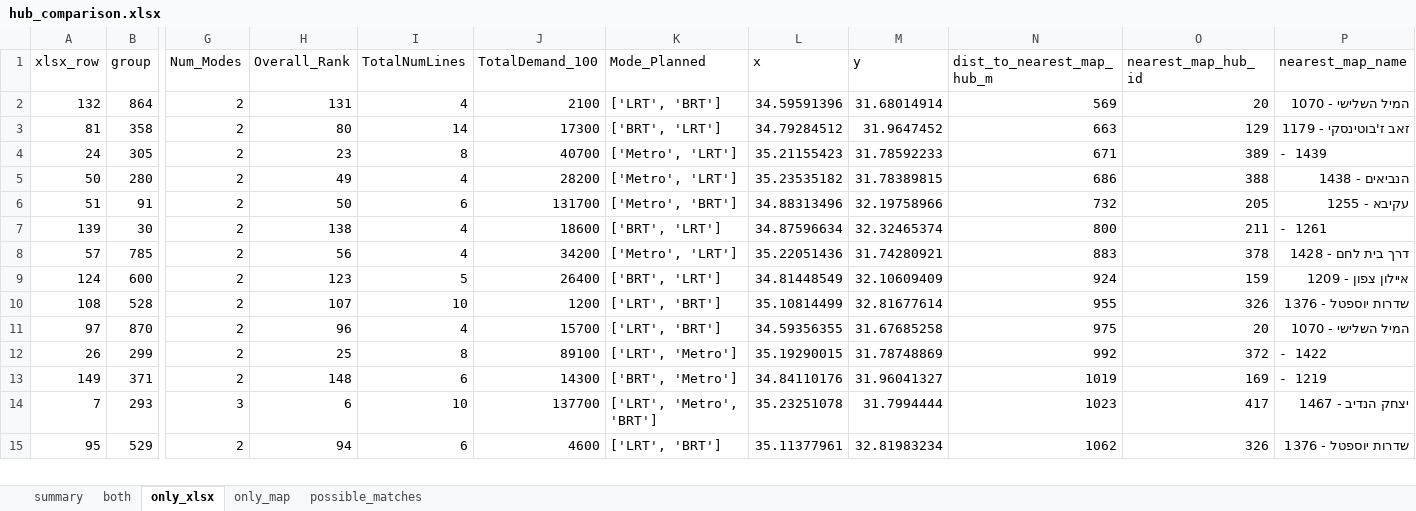
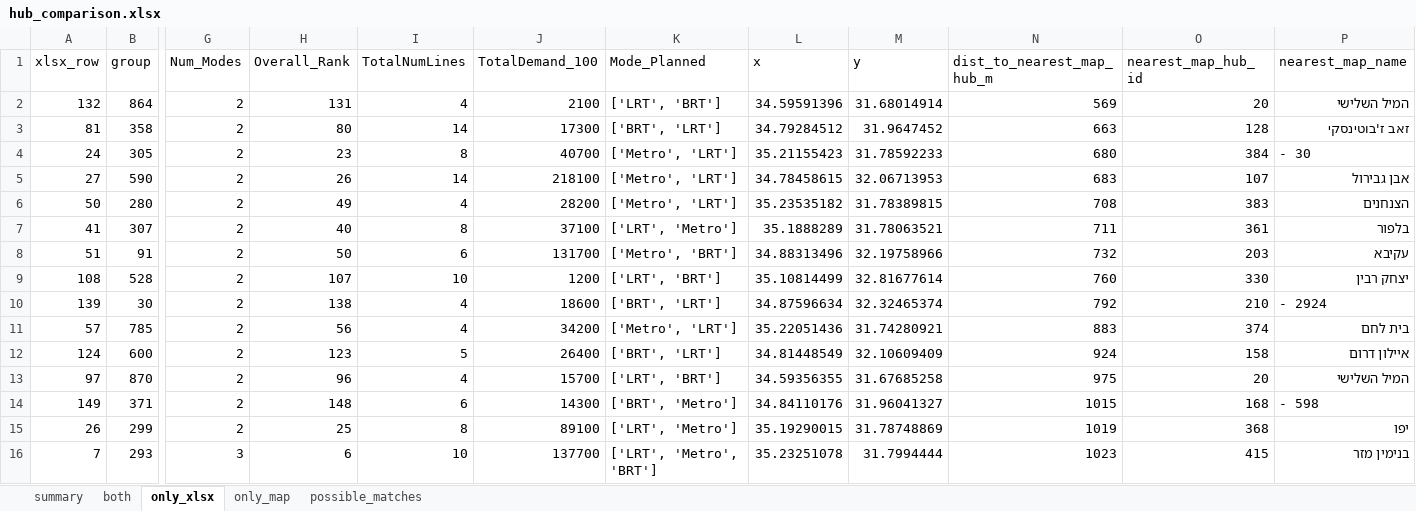
Before and after one commit to oh-da/HubsScraping, an Excel workbook: tod_scraper/data/out/hub_comparison.xlsx, sheet only_xlsx, drawn as a sheet; only a part is shown, gaps mark what is left out; values as stored, in another font and other column widths than the file's, no borders; removed rows and columns are numbered as before the commit, all else as after; rows hold the shown columns only; the diff covers the shown part only; the diff names each change by its address in the sheet, - before the commit and + after, or states it on an @@ line.

```diff
--- a/tod_scraper/data/out/hub_comparison.xlsx (sheet only_xlsx)
+++ b/tod_scraper/data/out/hub_comparison.xlsx (sheet only_xlsx)
-P2 (nearest_map_name): המיל השלישי - 1070
+P2 (nearest_map_name): המיל השלישי
-O3 (nearest_map_hub_id): 129
+O3 (nearest_map_hub_id): 128
-P3 (nearest_map_name): זאב ז'בוטינסקי - 1179
+P3 (nearest_map_name): זאב ז'בוטינסקי
-N4 (dist_to_nearest_map_hub_m): 671
+N4 (dist_to_nearest_map_hub_m): 680
-O4 (nearest_map_hub_id): 389
+O4 (nearest_map_hub_id): 384
-P4 (nearest_map_name): - 1439
+P4 (nearest_map_name): - 30
+row 5: 27 | 590 | 2 | 26 | 14 | 218100 | ['Metro', 'LRT'] | 34.78458615 | 32.06713953 | 683 | 107 | אבן גבירול
-N6 (dist_to_nearest_map_hub_m): 686
+N6 (dist_to_nearest_map_hub_m): 708
-O6 (nearest_map_hub_id): 388
+O6 (nearest_map_hub_id): 383
-P6 (nearest_map_name): הנביאים - 1438
+P6 (nearest_map_name): הצנחנים
+row 7: 41 | 307 | 2 | 40 | 8 | 37100 | ['LRT', 'Metro'] | 35.1888289 | 31.78063521 | 711 | 361 | בלפור
-O8 (nearest_map_hub_id): 205
+O8 (nearest_map_hub_id): 203
-P8 (nearest_map_name): עקיבא - 1255
+P8 (nearest_map_name): עקיבא
+row 9: 108 | 528 | 2 | 107 | 10 | 1200 | ['LRT', 'BRT'] | 35.10814499 | 32.81677614 | 760 | 330 | יצחק רבין
-N10 (dist_to_nearest_map_hub_m): 800
+N10 (dist_to_nearest_map_hub_m): 792
-O10 (nearest_map_hub_id): 211
+O10 (nearest_map_hub_id): 210
-P10 (nearest_map_name): - 1261
+P10 (nearest_map_name): - 2924
-O11 (nearest_map_hub_id): 378
+O11 (nearest_map_hub_id): 374
-P11 (nearest_map_name): דרך בית לחם - 1428
+P11 (nearest_map_name): בית לחם
-O12 (nearest_map_hub_id): 159
+O12 (nearest_map_hub_id): 158
-P12 (nearest_map_name): איילון צפון - 1209
+P12 (nearest_map_name): איילון דרום
-row 10: 108 | 528 | 2 | 107 | 10 | 1200 | ['LRT', 'BRT'] | 35.10814499 | 32.81677614 | 955 | 326 | שדרות יוספטל - 1376
-P13 (nearest_map_name): המיל השלישי - 1070
+P13 (nearest_map_name): המיל השלישי
-row 12: 26 | 299 | 2 | 25 | 8 | 89100 | ['LRT', 'Metro'] | 35.19290015 | 31.78748869 | 992 | 372 | - 1422
-N14 (dist_to_nearest_map_hub_m): 1019
+N14 (dist_to_nearest_map_hub_m): 1015
-O14 (nearest_map_hub_id): 169
+O14 (nearest_map_hub_id): 168
-P14 (nearest_map_name): - 1219
+P14 (nearest_map_name): - 598
+row 15: 26 | 299 | 2 | 25 | 8 | 89100 | ['LRT', 'Metro'] | 35.19290015 | 31.78748869 | 1019 | 368 | יפו
-O16 (nearest_map_hub_id): 417
+O16 (nearest_map_hub_id): 415
-P16 (nearest_map_name): יצחק הנדיב - 1467
+P16 (nearest_map_name): בנימין מזר
-row 15: 95 | 529 | 2 | 94 | 6 | 4600 | ['LRT', 'BRT'] | 35.11377961 | 32.81983234 | 1062 | 326 | שדרות יוספטל - 1376
```
Also changed, not shown: 2 added rows, 5 removed rows and 98 edited cells elsewhere in this sheet, sheet only_map, sheet both, sheet possible_matches, sheet summary, 4 other files.
